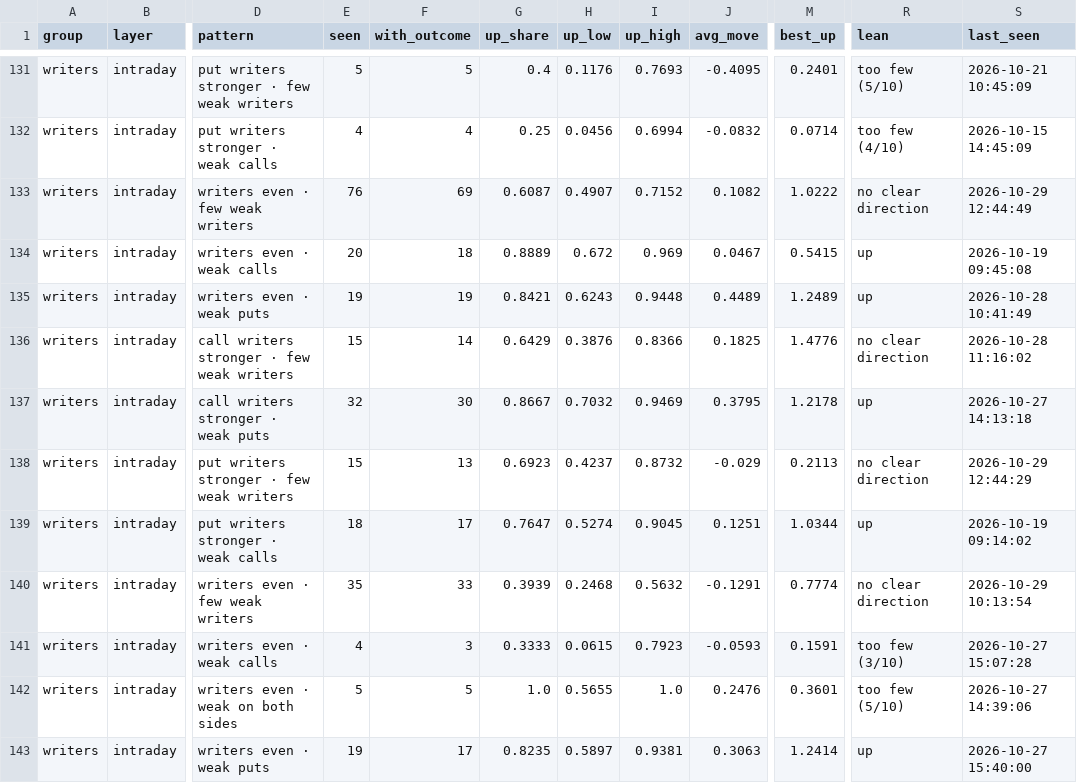
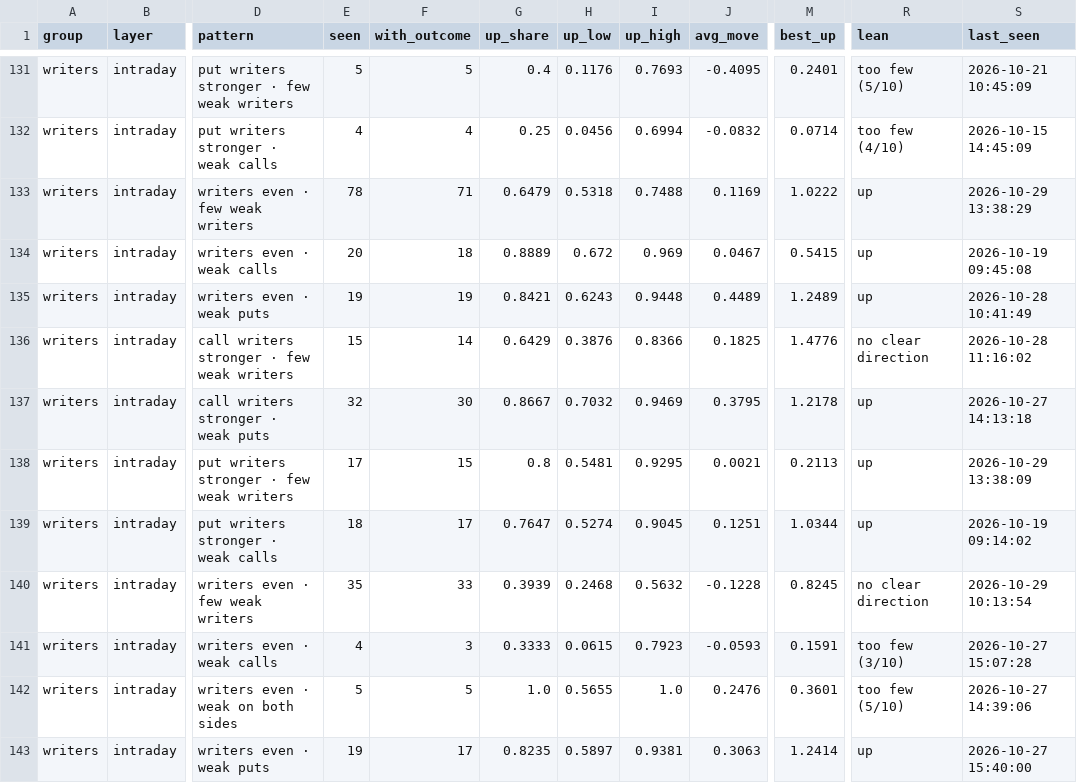
Before and after one commit to Parth1501/nse-swing-data, a CSV file: data/oc_learning/pattern_library.csv, drawn as a sheet; only a part is shown, gaps mark what is left out; the diff covers the shown part only; the diff names each change by its address in the sheet, - before the commit and + after, or states it on an @@ line.

```diff
--- a/data/oc_learning/pattern_library.csv
+++ b/data/oc_learning/pattern_library.csv
-E133 (seen): 76
+E133 (seen): 78
-F133 (with_outcome): 69
+F133 (with_outcome): 71
-G133 (up_share): 0.6087
+G133 (up_share): 0.6479
-H133 (up_low): 0.4907
+H133 (up_low): 0.5318
-I133 (up_high): 0.7152
+I133 (up_high): 0.7488
-J133 (avg_move): 0.1082
+J133 (avg_move): 0.1169
-R133 (lean): no clear direction
+R133 (lean): up
-S133 (last_seen): 2026-10-29 12:44:49
+S133 (last_seen): 2026-10-29 13:38:29
-E138 (seen): 15
+E138 (seen): 17
-F138 (with_outcome): 13
+F138 (with_outcome): 15
-G138 (up_share): 0.6923
+G138 (up_share): 0.8
-H138 (up_low): 0.4237
+H138 (up_low): 0.5481
-I138 (up_high): 0.8732
+I138 (up_high): 0.9295
-J138 (avg_move): -0.029
+J138 (avg_move): 0.0021
-R138 (lean): no clear direction
+R138 (lean): up
-S138 (last_seen): 2026-10-29 12:44:29
+S138 (last_seen): 2026-10-29 13:38:09
-J140 (avg_move): -0.1291
+J140 (avg_move): -0.1228
-M140 (best_up): 0.7774
+M140 (best_up): 0.8245
```
Also changed, not shown: 1 added row and 142 edited cells elsewhere in this file, data/nifty_trend/nifty_5m.csv, data/nifty_trend/weekly.csv, 14 other files.
